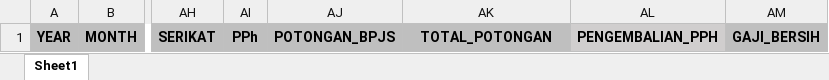
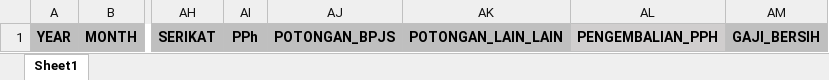
Before and after one commit to Prasetya234/sustainability-website, an Excel workbook: src/assets/excel/BAI_template-payslip.xlsx, sheet Sheet1, drawn as a sheet; only a part is shown, gaps mark what is left out; values as stored, in another font and other column widths than the file's, no borders; the diff names each change by its address in the sheet, - before the commit and + after, or states it on an @@ line.

Commit message:
update header TOTAL_POTONGAN

```diff
--- a/src/assets/excel/BAI_template-payslip.xlsx (sheet Sheet1)
+++ b/src/assets/excel/BAI_template-payslip.xlsx (sheet Sheet1)
-AK1: TOTAL_POTONGAN
+AK1: POTONGAN_LAIN_LAIN
```
